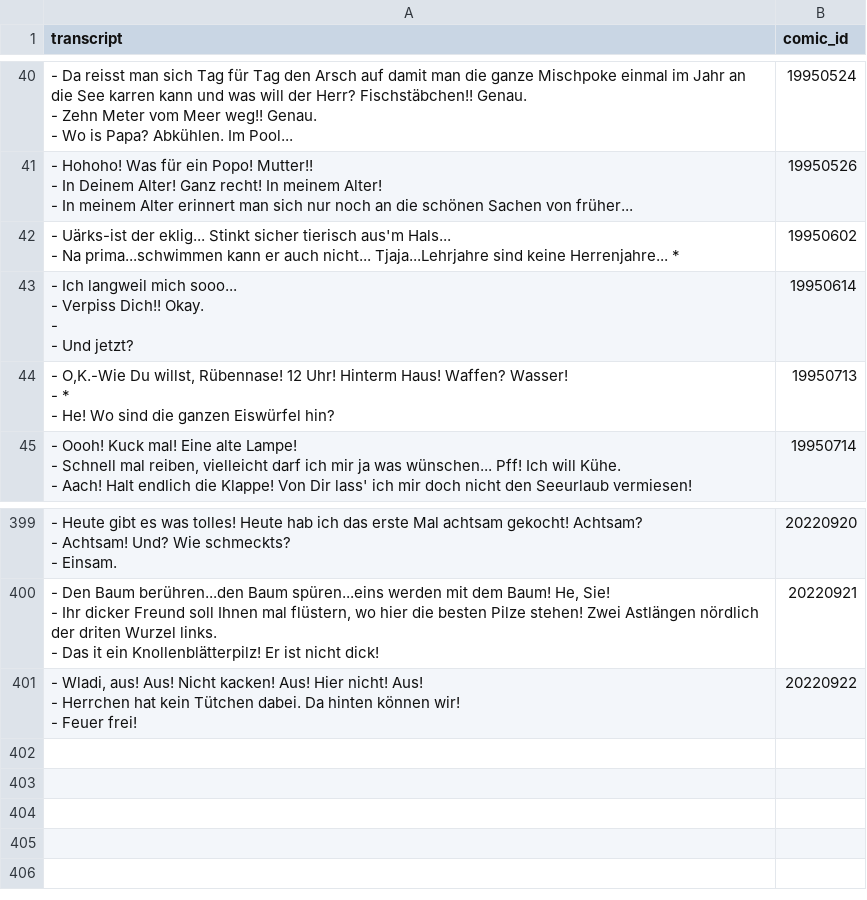
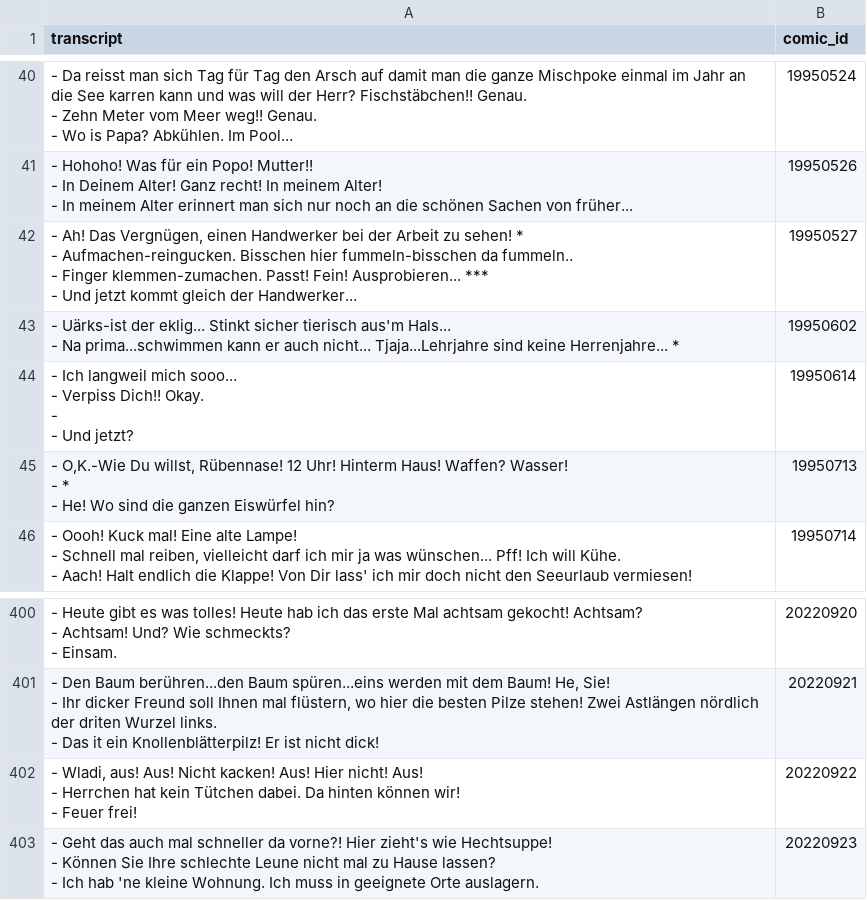
Before and after one commit to Dobby233Liu/garfield.csv, a CSV file: Tom.csv, drawn as a sheet; only a part is shown, gaps mark what is left out.

```diff
--- a/Tom.csv
+++ b/Tom.csv
@@ -123,2 +123,6 @@ transcript,comic_id
 - In meinem Alter erinnert man sich nur noch an die schönen Sachen von früher...",19950526
+"- Ah! Das Vergnügen, einen Handwerker bei der Arbeit zu sehen! *
+- Aufmachen-reingucken. Bisschen hier fummeln-bisschen da fummeln..
+- Finger klemmen-zumachen. Passt! Fein! Ausprobieren... ***
+- Und jetzt kommt gleich der Handwerker...",19950527
 "- Uärks-ist der eklig... Stinkt sicher tierisch aus'm Hals...
@@ -1216 +1220,4 @@ transcript,comic_id
 - Feuer frei!",20220922
+"- Geht das auch mal schneller da vorne?! Hier zieht's wie Hechtsuppe!
+- Können Sie Ihre schlechte Leune nicht mal zu Hause lassen?
+- Ich hab 'ne kleine Wohnung. Ich muss in geeignete Orte auslagern.",20220923
```
Also changed, not shown: 14 other files.
